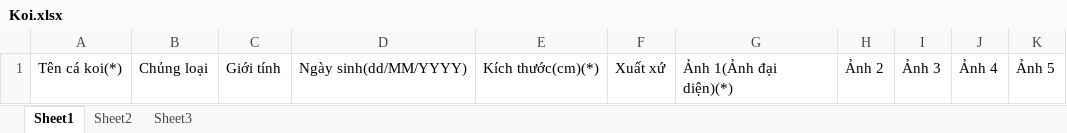
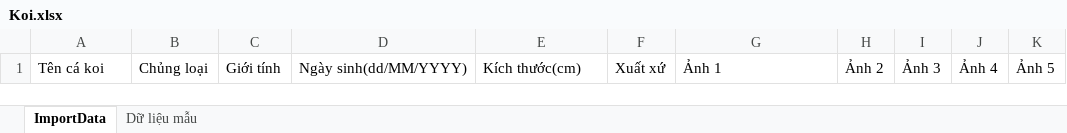
Before and after one commit to duchoangse03239/Koi_Project, an Excel workbook: KoiManagement/Content/FileImport/Koi.xlsx (was Published/Content/FileImport/Koi.xlsx), sheet ImportData, drawn as a sheet; values as stored, in another font and other column widths than the file's, no borders; the diff names each change by its address in the sheet, - before the commit and + after, or states it on an @@ line.

```diff
--- a/Published/Content/FileImport/Koi.xlsx (sheet ImportData)
+++ b/KoiManagement/Content/FileImport/Koi.xlsx (sheet ImportData)
-sheet tab: Sheet1
+sheet tab: ImportData
-sheet tab: Sheet2
+sheet tab: Dữ liệu mẫu
-sheet tab: Sheet3
-A1: Tên cá koi(*)
+A1: Tên cá koi
-E1: Kích thước(cm)(*)
+E1: Kích thước(cm)
-G1: Ảnh 1(Ảnh đại diện)(*)
+G1: Ảnh 1
```
Also changed, not shown: sheet Dữ liệu mẫu, 10 other files.
